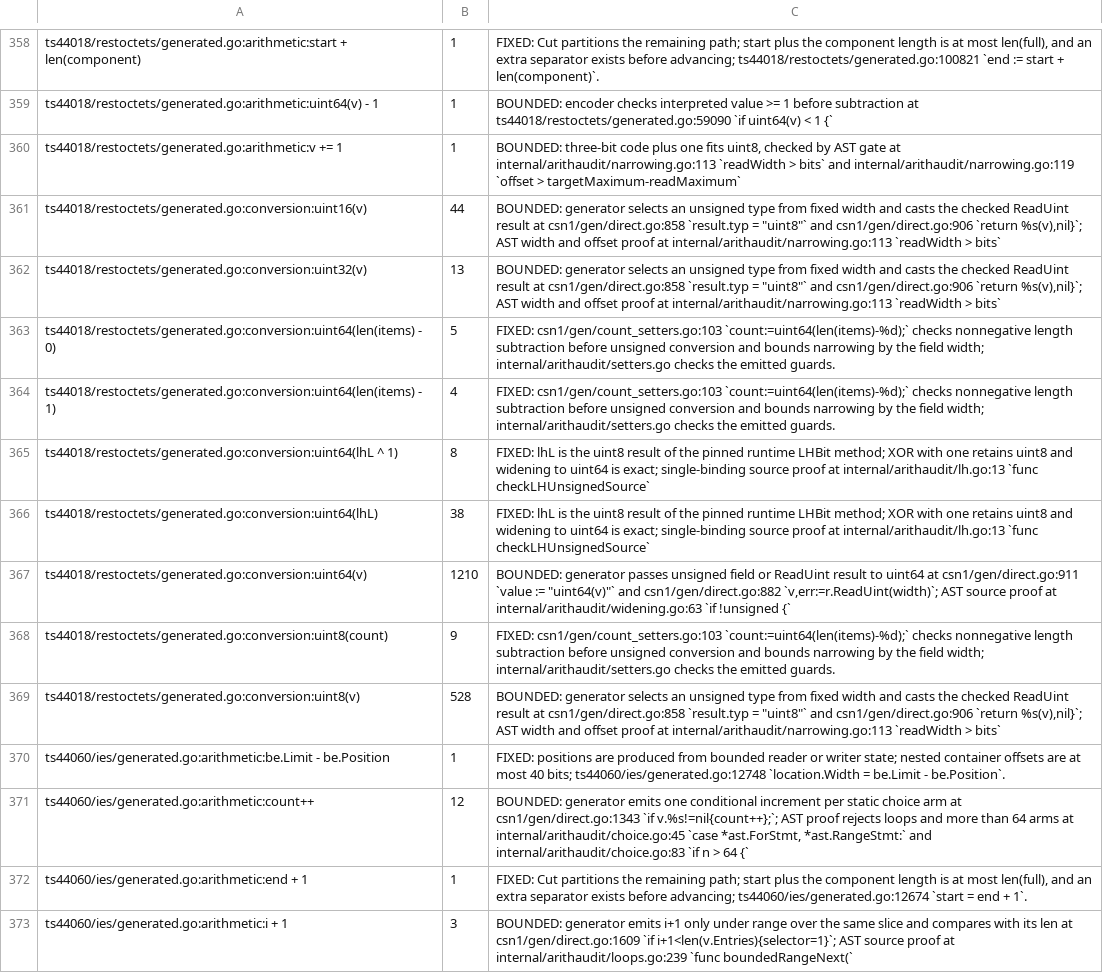
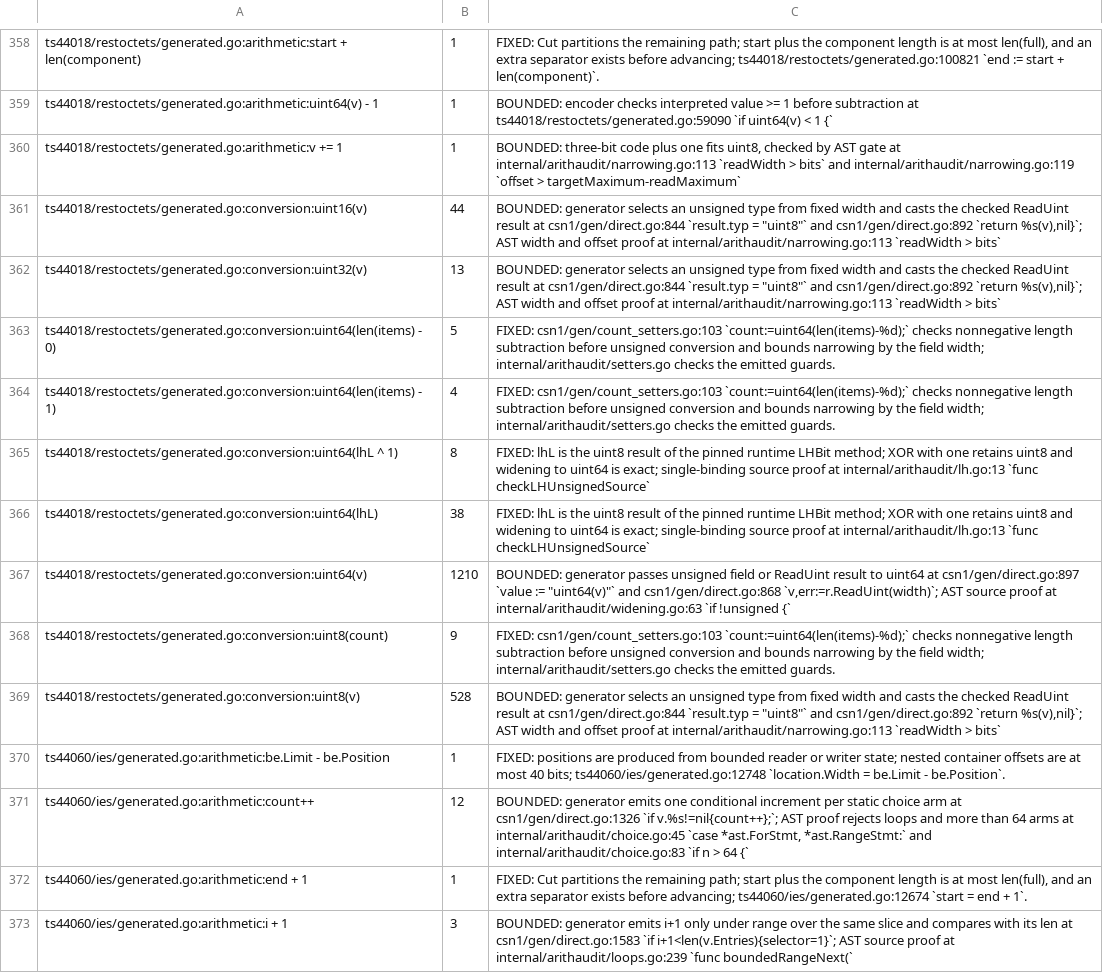
Before and after one commit to gomaja/go-csn1, a TSV file: arithmetic-allowlist.tsv, drawn as a sheet; only a part is shown, gaps mark what is left out; the diff covers the shown part only.

```diff
--- a/arithmetic-allowlist.tsv
+++ b/arithmetic-allowlist.tsv
@@ -360,4 +360,4 @@ ts44018/restoctets/generated.go:arithmetic:uint64(v) - 1	1	BOUNDED: encoder chec
 ts44018/restoctets/generated.go:arithmetic:v += 1	1	BOUNDED: three-bit code plus one fits uint8, checked by AST gate at internal/arithaudit/narrowing.go:113 `readWidth > bits` and internal/arithaudit/narrowing.go:119 `offset > targetMaximum-readMaximum`
-ts44018/restoctets/generated.go:conversion:uint16(v)	44	BOUNDED: generator selects an unsigned type from fixed width and casts the checked ReadUint result at csn1/gen/direct.go:858 `result.typ = "uint8"` and csn1/gen/direct.go:906 `return %s(v),nil}`; AST width and offset proof at internal/arithaudit/narrowing.go:113 `readWidth > bits`
-ts44018/restoctets/generated.go:conversion:uint32(v)	13	BOUNDED: generator selects an unsigned type from fixed width and casts the checked ReadUint result at csn1/gen/direct.go:858 `result.typ = "uint8"` and csn1/gen/direct.go:906 `return %s(v),nil}`; AST width and offset proof at internal/arithaudit/narrowing.go:113 `readWidth > bits`
+ts44018/restoctets/generated.go:conversion:uint16(v)	44	BOUNDED: generator selects an unsigned type from fixed width and casts the checked ReadUint result at csn1/gen/direct.go:844 `result.typ = "uint8"` and csn1/gen/direct.go:892 `return %s(v),nil}`; AST width and offset proof at internal/arithaudit/narrowing.go:113 `readWidth > bits`
+ts44018/restoctets/generated.go:conversion:uint32(v)	13	BOUNDED: generator selects an unsigned type from fixed width and casts the checked ReadUint result at csn1/gen/direct.go:844 `result.typ = "uint8"` and csn1/gen/direct.go:892 `return %s(v),nil}`; AST width and offset proof at internal/arithaudit/narrowing.go:113 `readWidth > bits`
 ts44018/restoctets/generated.go:conversion:uint64(len(items) - 0)	5	FIXED: csn1/gen/count_setters.go:103 `count:=uint64(len(items)-%d);` checks nonnegative length subtraction before unsigned conversion and bounds narrowing by the field width; internal/arithaudit/setters.go checks the emitted guards.
@@ -366,8 +366,8 @@ ts44018/restoctets/generated.go:conversion:uint64(lhL ^ 1)	8	FIXED: lhL is the u
 ts44018/restoctets/generated.go:conversion:uint64(lhL)	38	FIXED: lhL is the uint8 result of the pinned runtime LHBit method; XOR with one retains uint8 and widening to uint64 is exact; single-binding source proof at internal/arithaudit/lh.go:13 `func checkLHUnsignedSource`
-ts44018/restoctets/generated.go:conversion:uint64(v)	1210	BOUNDED: generator passes unsigned field or ReadUint result to uint64 at csn1/gen/direct.go:911 `value := "uint64(v)"` and csn1/gen/direct.go:882 `v,err:=r.ReadUint(width)`; AST source proof at internal/arithaudit/widening.go:63 `if !unsigned {`
+ts44018/restoctets/generated.go:conversion:uint64(v)	1210	BOUNDED: generator passes unsigned field or ReadUint result to uint64 at csn1/gen/direct.go:897 `value := "uint64(v)"` and csn1/gen/direct.go:868 `v,err:=r.ReadUint(width)`; AST source proof at internal/arithaudit/widening.go:63 `if !unsigned {`
 ts44018/restoctets/generated.go:conversion:uint8(count)	9	FIXED: csn1/gen/count_setters.go:103 `count:=uint64(len(items)-%d);` checks nonnegative length subtraction before unsigned conversion and bounds narrowing by the field width; internal/arithaudit/setters.go checks the emitted guards.
-ts44018/restoctets/generated.go:conversion:uint8(v)	528	BOUNDED: generator selects an unsigned type from fixed width and casts the checked ReadUint result at csn1/gen/direct.go:858 `result.typ = "uint8"` and csn1/gen/direct.go:906 `return %s(v),nil}`; AST width and offset proof at internal/arithaudit/narrowing.go:113 `readWidth > bits`
+ts44018/restoctets/generated.go:conversion:uint8(v)	528	BOUNDED: generator selects an unsigned type from fixed width and casts the checked ReadUint result at csn1/gen/direct.go:844 `result.typ = "uint8"` and csn1/gen/direct.go:892 `return %s(v),nil}`; AST width and offset proof at internal/arithaudit/narrowing.go:113 `readWidth > bits`
 ts44060/ies/generated.go:arithmetic:be.Limit - be.Position	1	FIXED: positions are produced from bounded reader or writer state; nested container offsets are at most 40 bits; ts44060/ies/generated.go:12748 `location.Width = be.Limit - be.Position`.
-ts44060/ies/generated.go:arithmetic:count++	12	BOUNDED: generator emits one conditional increment per static choice arm at csn1/gen/direct.go:1343 `if v.%s!=nil{count++};`; AST proof rejects loops and more than 64 arms at internal/arithaudit/choice.go:45 `case *ast.ForStmt, *ast.RangeStmt:` and internal/arithaudit/choice.go:83 `if n > 64 {`
+ts44060/ies/generated.go:arithmetic:count++	12	BOUNDED: generator emits one conditional increment per static choice arm at csn1/gen/direct.go:1326 `if v.%s!=nil{count++};`; AST proof rejects loops and more than 64 arms at internal/arithaudit/choice.go:45 `case *ast.ForStmt, *ast.RangeStmt:` and internal/arithaudit/choice.go:83 `if n > 64 {`
 ts44060/ies/generated.go:arithmetic:end + 1	1	FIXED: Cut partitions the remaining path; start plus the component length is at most len(full), and an extra separator exists before advancing; ts44060/ies/generated.go:12674 `start = end + 1`.
-ts44060/ies/generated.go:arithmetic:i + 1	3	BOUNDED: generator emits i+1 only under range over the same slice and compares with its len at csn1/gen/direct.go:1609 `if i+1<len(v.Entries){selector=1}`; AST source proof at internal/arithaudit/loops.go:239 `func boundedRangeNext(`
+ts44060/ies/generated.go:arithmetic:i + 1	3	BOUNDED: generator emits i+1 only under range over the same slice and compares with its len at csn1/gen/direct.go:1583 `if i+1<len(v.Entries){selector=1}`; AST source proof at internal/arithaudit/loops.go:239 `func boundedRangeNext(`
```
Also changed, not shown: 39 edited cells elsewhere in this file, 2 other files.
